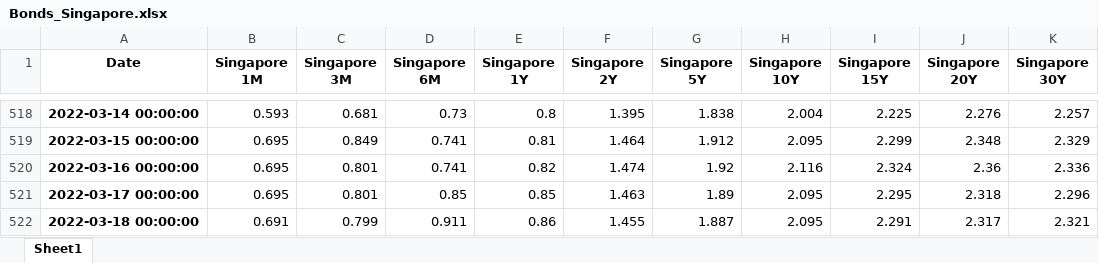
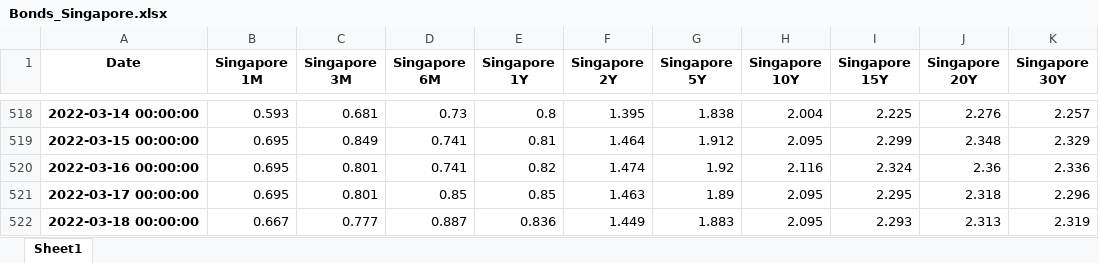
Before and after one commit to cober-data/curvature_database, an Excel workbook: Bonds_Singapore.xlsx, sheet Sheet1, drawn as a sheet; only a part is shown, gaps mark what is left out; values as stored, in another font and other column widths than the file's, no borders; the diff names each change by its address in the sheet, - before the commit and + after, or states it on an @@ line.

```diff
--- a/Bonds_Singapore.xlsx (sheet Sheet1)
+++ b/Bonds_Singapore.xlsx (sheet Sheet1)
-B522 (Singapore 1M): 0.691
+B522 (Singapore 1M): 0.667
-C522 (Singapore 3M): 0.799
+C522 (Singapore 3M): 0.777
-D522 (Singapore 6M): 0.911
+D522 (Singapore 6M): 0.887
-E522 (Singapore 1Y): 0.86
+E522 (Singapore 1Y): 0.836
-F522 (Singapore 2Y): 1.455
+F522 (Singapore 2Y): 1.449
-G522 (Singapore 5Y): 1.887
+G522 (Singapore 5Y): 1.883
-I522 (Singapore 15Y): 2.291
+I522 (Singapore 15Y): 2.293
-J522 (Singapore 20Y): 2.317
+J522 (Singapore 20Y): 2.313
-K522 (Singapore 30Y): 2.321
+K522 (Singapore 30Y): 2.319
```
Also changed, not shown: Bonds_Hungary.xlsx, Bonds_Malaysia.xlsx, 39 other files.
